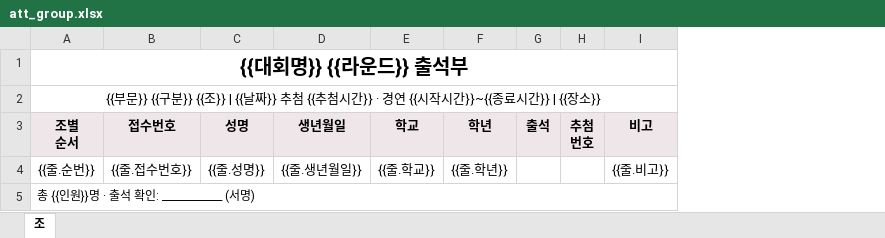
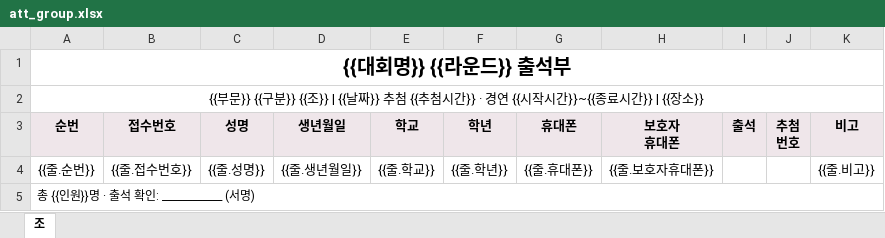
Before and after one commit to vmaker1/kh-concours, an Excel workbook: templates/att_group.xlsx, sheet 조, drawn as a sheet; values as stored, in another font and other column widths than the file's, no borders; ↵ is a line break in a cell; the diff names each change by its address in the sheet, - before the commit and + after, or states it on an @@ line.

```diff
--- a/templates/att_group.xlsx (sheet 조)
+++ b/templates/att_group.xlsx (sheet 조)
+column G (휴대폰), row 4: {{줄.휴대폰}}
+column H (보호자 휴대폰), row 4: {{줄.보호자휴대폰}}
-A3: 조별 ↵ 순서
+A3: 순번
```
Also changed, not shown: templates/att_perf.xlsx, 6 other files.
